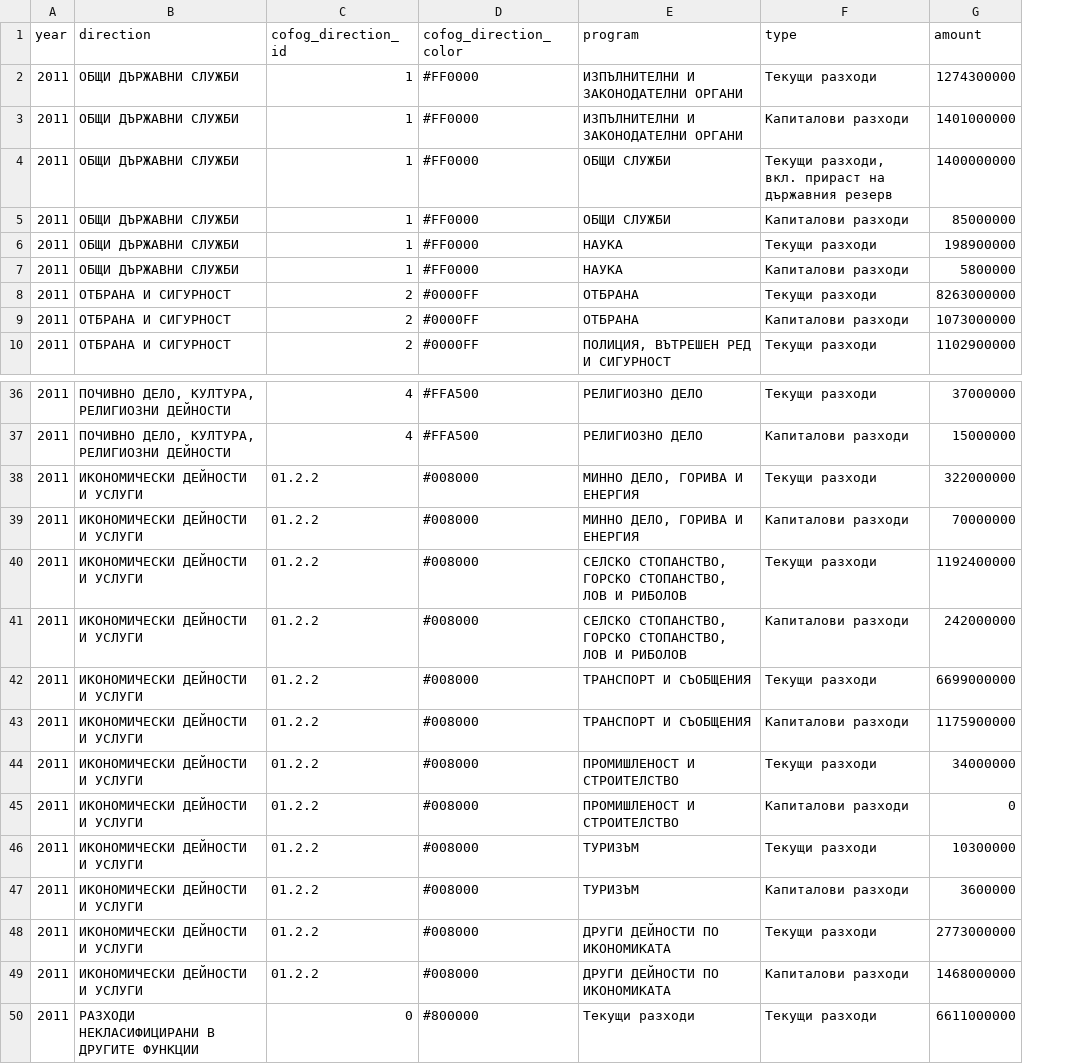
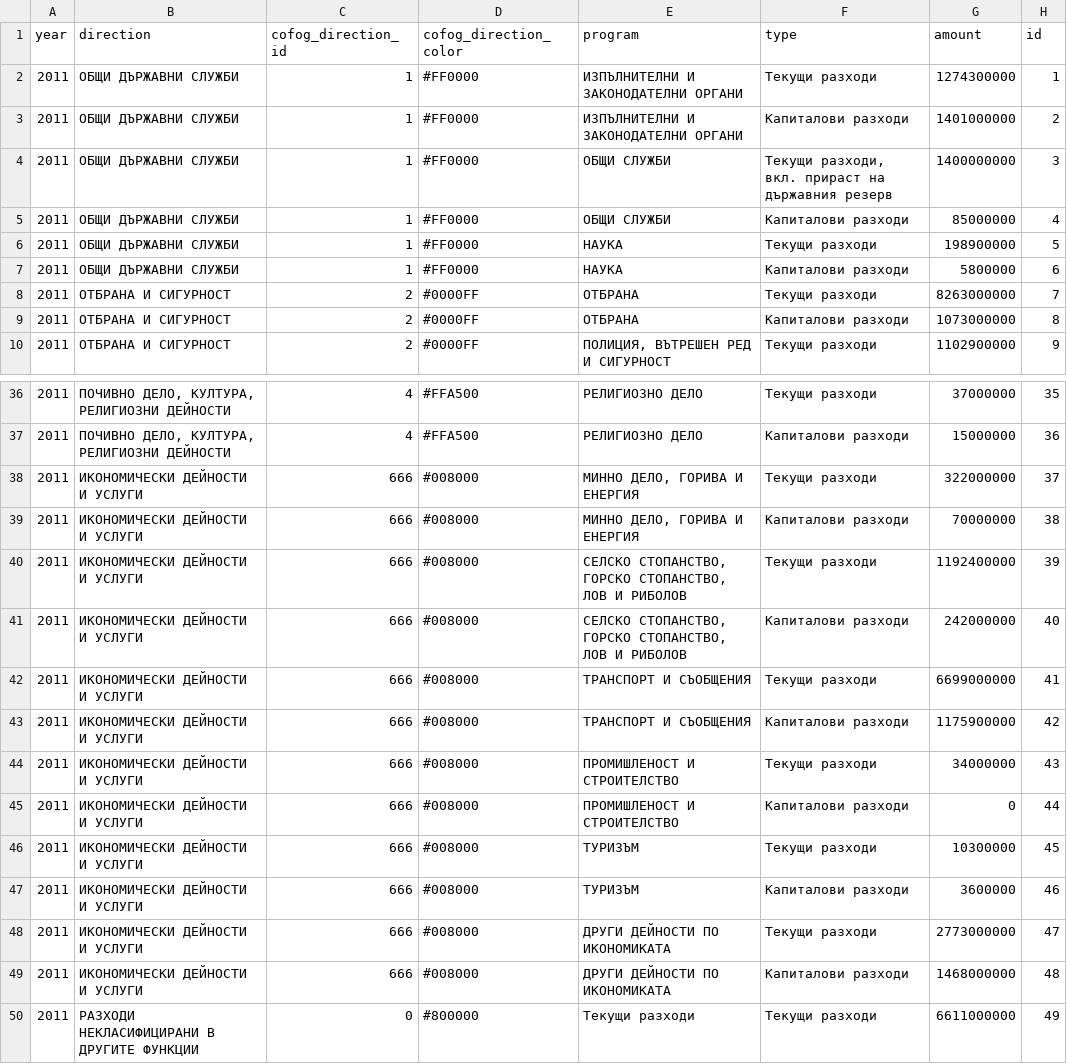
Before and after one commit to peio/bg-budget-visualization, a CSV file: bg-budget-expenses.csv, drawn as a sheet; only a part is shown, gaps mark what is left out; the diff names each change by its address in the sheet, - before the commit and + after, or states it on an @@ line.

```diff
--- a/bg-budget-expenses.csv
+++ b/bg-budget-expenses.csv
+column H (id), rows 2-10: 1 | 2 | 3 | 4 | 5 | 6 | 7 | 8 | 9; rows 36-50: 35 | 36 | 37 | 38 | 39 | 40 | 41 | 42 | 43 | 44 | 45 | 46 | 47 | 48 | 49
-C38:C49 (cofog_direction_id): 01.2.2
+C38:C49 (cofog_direction_id): 666
```
Also changed, not shown: bg-budget-income.csv, 5 other files.
